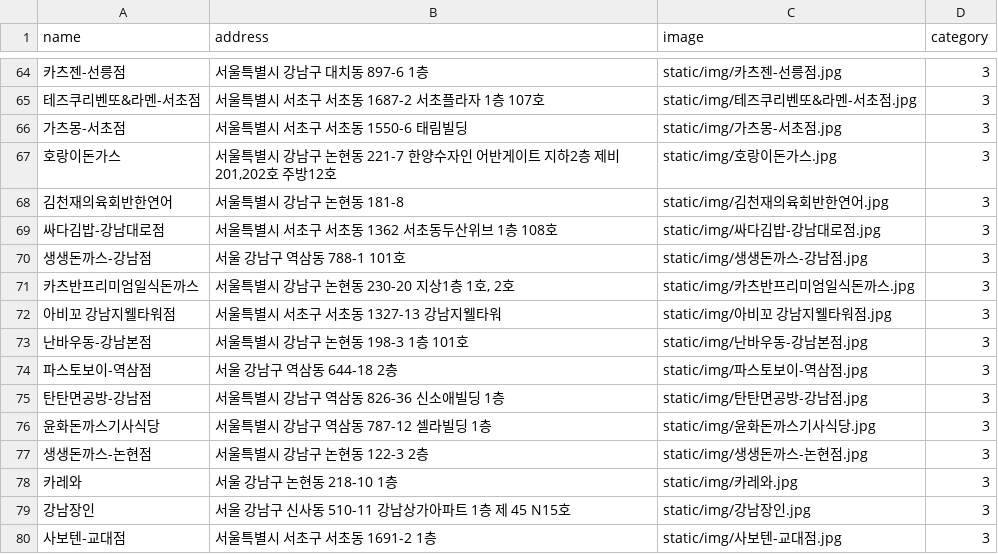
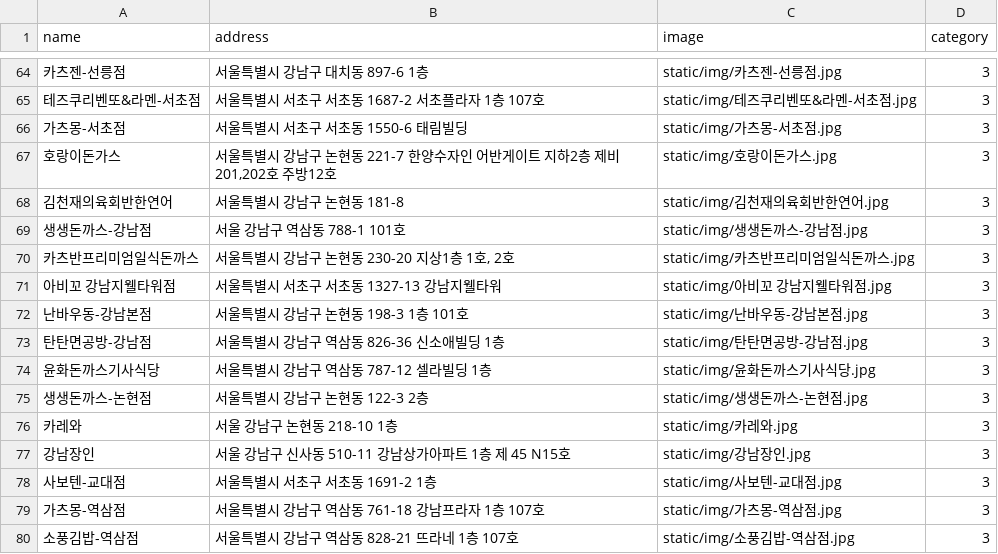
Before and after one commit to SeonminKim1/PJ-TODAY_LUNCH, a CSV file: recommandation/restaurant.csv, drawn as a sheet; only a part is shown, gaps mark what is left out; the shorter side is filled out with more unchanged rows.

Commit message:
CSV row 삭제

```diff
--- a/recommandation/restaurant.csv
+++ b/recommandation/restaurant.csv
@@ -68,3 +68,2 @@ name,address,image,category
 김천재의육회반한연어,서울특별시 강남구 논현동 181-8,static/img/김천재의육회반한연어.jpg,3
-싸다김밥-강남대로점,서울특별시 서초구 서초동 1362 서초동두산위브 1층 108호,static/img/싸다김밥-강남대로점.jpg,3
 생생돈까스-강남점,서울 강남구 역삼동 788-1 101호,static/img/생생돈까스-강남점.jpg,3
@@ -73,3 +72,2 @@ name,address,image,category
 난바우동-강남본점,서울특별시 강남구 논현동 198-3 1층 101호,static/img/난바우동-강남본점.jpg,3
-파스토보이-역삼점,서울 강남구 역삼동 644-18 2층,static/img/파스토보이-역삼점.jpg,3
 탄탄면공방-강남점,서울특별시 강남구 역삼동 826-36 신소애빌딩 1층,static/img/탄탄면공방-강남점.jpg,3
```
